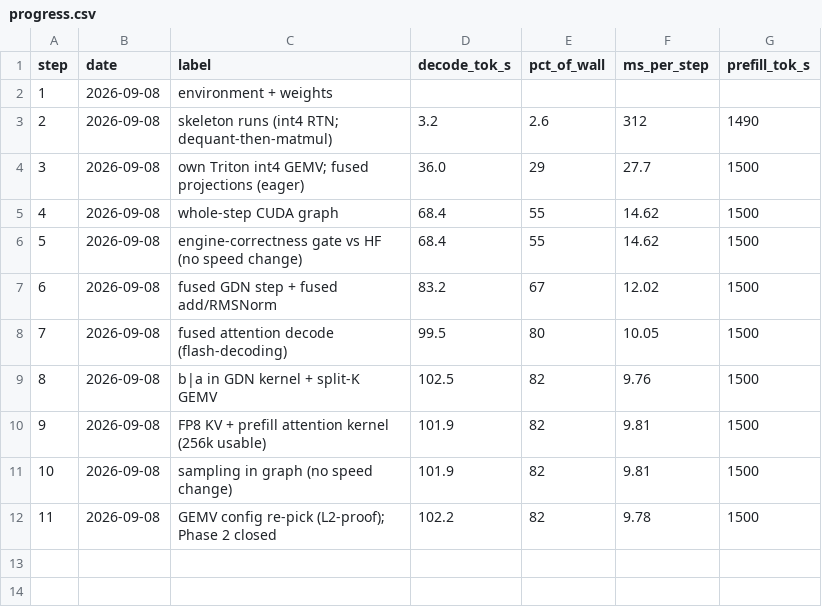
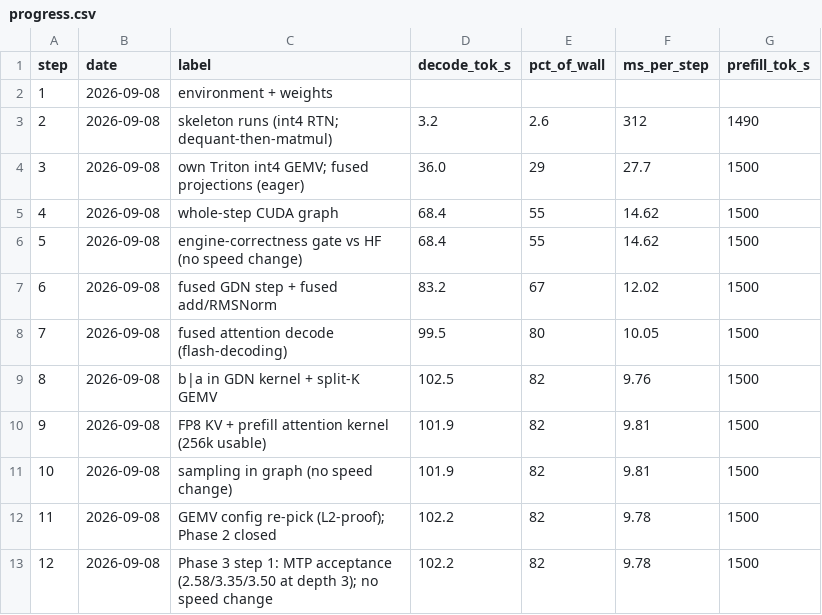
Before and after one commit to zyhector/token-rush, a CSV file: docs/progress.csv, drawn as a sheet; the diff names each change by its address in the sheet, - before the commit and + after, or states it on an @@ line.

```diff
--- a/docs/progress.csv
+++ b/docs/progress.csv
+row 13: 12 | 2026-09-08 | Phase 3 step 1: MTP acceptance (2.58/3.35/3.50 at depth 3); no speed change | 102.2 | 82 | 9.78 | 1500
```
Also changed, not shown: 5 other files.
